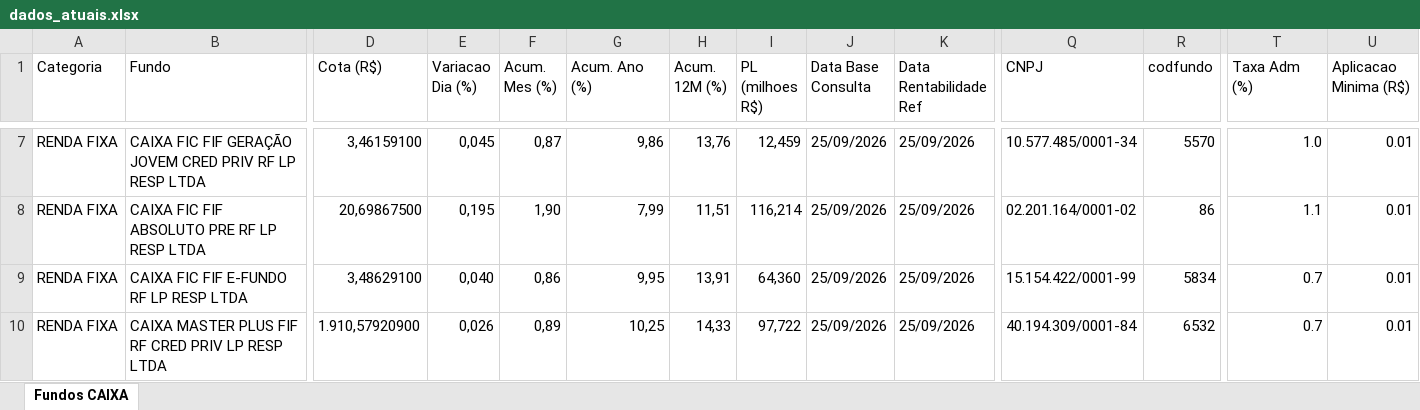
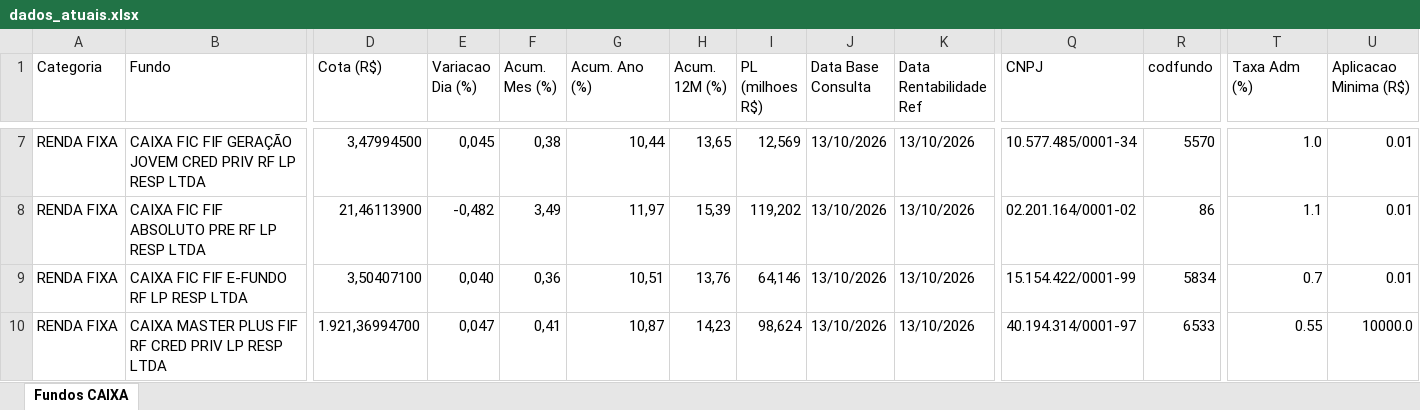
Before and after one commit to eltonprivatebanker/catalogo-fundos-caixa, an Excel workbook: dados_atuais.xlsx, sheet Fundos CAIXA, drawn as a sheet; only a part is shown, gaps mark what is left out; values as stored, in another font and other column widths than the file's, no cell formats; the diff covers the shown part only; the diff names each change by its address in the sheet, - before the commit and + after, or states it on an @@ line.

```diff
--- a/dados_atuais.xlsx (sheet Fundos CAIXA)
+++ b/dados_atuais.xlsx (sheet Fundos CAIXA)
-D7 (Cota (R$)): 3,46159100
+D7 (Cota (R$)): 3,47994500
-F7 (Acum. Mes (%)): 0,87
+F7 (Acum. Mes (%)): 0,38
-G7 (Acum. Ano (%)): 9,86
+G7 (Acum. Ano (%)): 10,44
-H7 (Acum. 12M (%)): 13,76
+H7 (Acum. 12M (%)): 13,65
-I7 (PL (milhoes R$)): 12,459
+I7 (PL (milhoes R$)): 12,569
-J7:J10 (Data Base Consulta): 25/09/2026
+J7:J10 (Data Base Consulta): 13/10/2026
-K7:K10 (Data Rentabilidade Ref): 25/09/2026
+K7:K10 (Data Rentabilidade Ref): 13/10/2026
-D8 (Cota (R$)): 20,69867500
+D8 (Cota (R$)): 21,46113900
-E8 (Variacao Dia (%)): 0,195
+E8 (Variacao Dia (%)): -0,482
-F8 (Acum. Mes (%)): 1,90
+F8 (Acum. Mes (%)): 3,49
-G8 (Acum. Ano (%)): 7,99
+G8 (Acum. Ano (%)): 11,97
-H8 (Acum. 12M (%)): 11,51
+H8 (Acum. 12M (%)): 15,39
-I8 (PL (milhoes R$)): 116,214
+I8 (PL (milhoes R$)): 119,202
-D9 (Cota (R$)): 3,48629100
+D9 (Cota (R$)): 3,50407100
-F9 (Acum. Mes (%)): 0,86
+F9 (Acum. Mes (%)): 0,36
-G9 (Acum. Ano (%)): 9,95
+G9 (Acum. Ano (%)): 10,51
-H9 (Acum. 12M (%)): 13,91
+H9 (Acum. 12M (%)): 13,76
-I9 (PL (milhoes R$)): 64,360
+I9 (PL (milhoes R$)): 64,146
-D10 (Cota (R$)): 1.910,57920900
+D10 (Cota (R$)): 1.921,36994700
-E10 (Variacao Dia (%)): 0,026
+E10 (Variacao Dia (%)): 0,047
-F10 (Acum. Mes (%)): 0,89
+F10 (Acum. Mes (%)): 0,41
-G10 (Acum. Ano (%)): 10,25
+G10 (Acum. Ano (%)): 10,87
-H10 (Acum. 12M (%)): 14,33
+H10 (Acum. 12M (%)): 14,23
-I10 (PL (milhoes R$)): 97,722
+I10 (PL (milhoes R$)): 98,624
-Q10 (CNPJ): 40.194.309/0001-84
+Q10 (CNPJ): 40.194.314/0001-97
-R10 (codfundo): 6532
+R10 (codfundo): 6533
-T10 (Taxa Adm (%)): 0.7
+T10 (Taxa Adm (%)): 0.55
-U10 (Aplicacao Minima (R$)): 0.01
+U10 (Aplicacao Minima (R$)): 10000.0
```
Also changed, not shown: 1 added row, 1 removed row and 1473 edited cells elsewhere in this sheet, cell formats, 13 other files.
